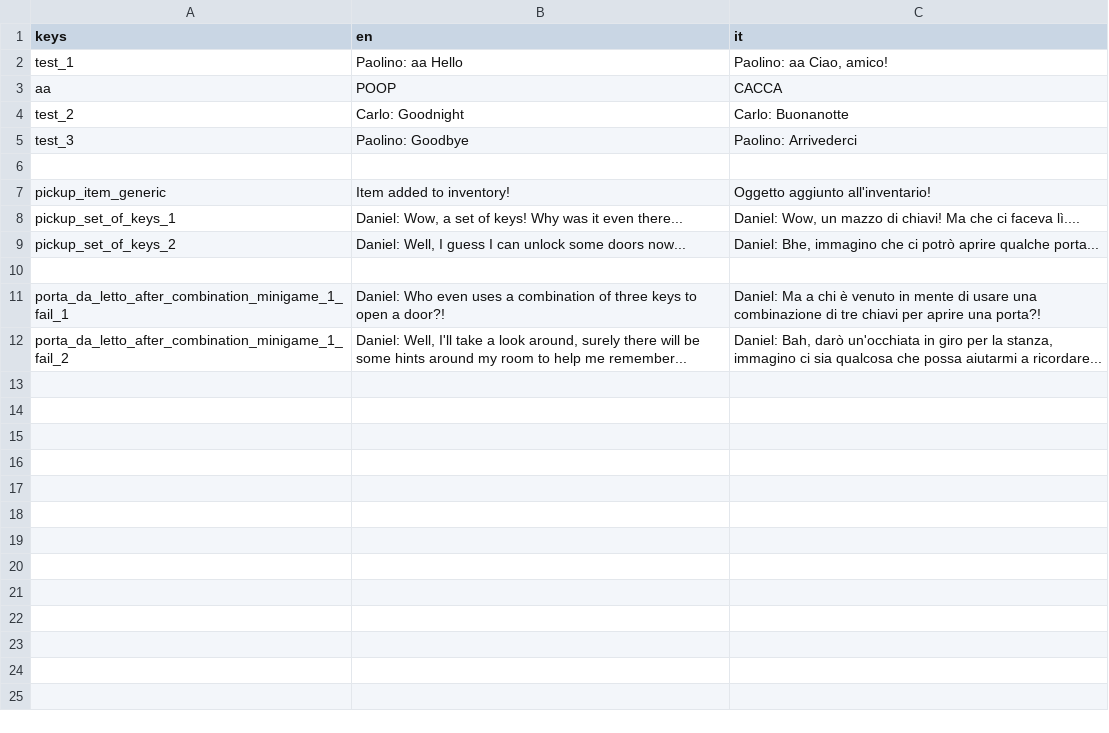
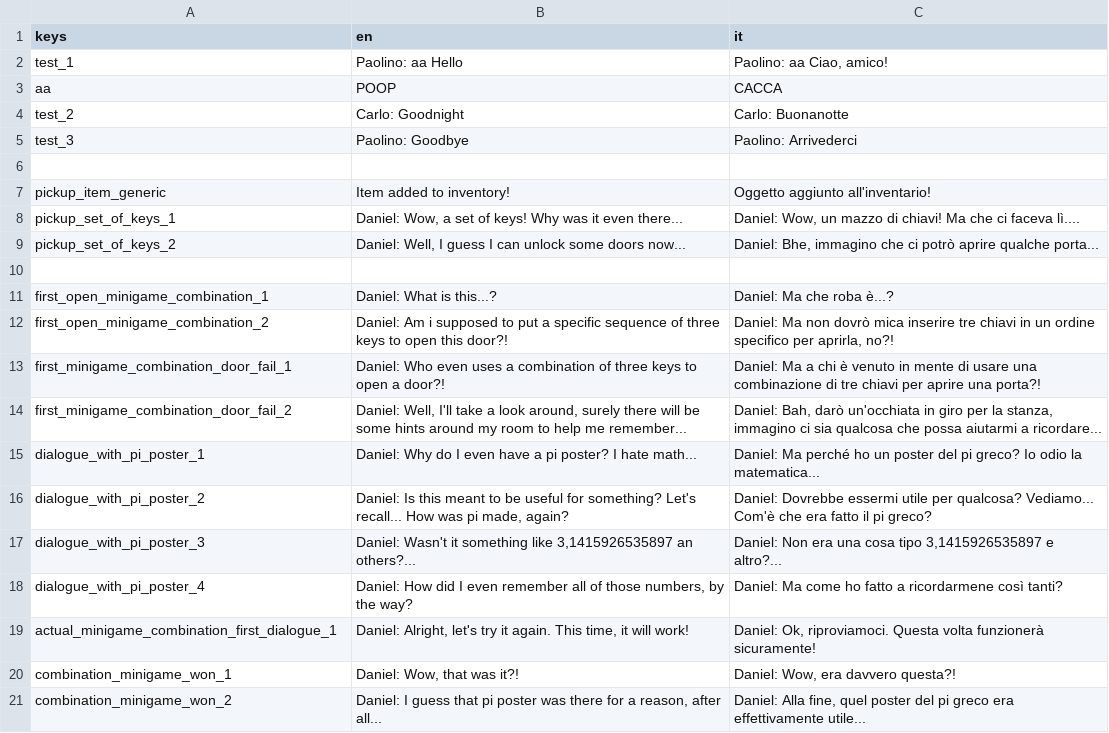
Before and after one commit to cristian-tentella/enigma-gioco, a CSV file: localization/dialogue/dialogues.csv, drawn as a sheet.

Commit message:
Implement FULLY functional first minigame
Nice!

Minigame1 is loaded thanks to the node inside of the House scene.

All nodes relevant to the Minigame1 are inside its scene, something will need to be changed once the map is complete.
Hopefully not much, just repositioning...

```diff
--- a/localization/dialogue/dialogues.csv
+++ b/localization/dialogue/dialogues.csv
@@ -10,3 +10,12 @@ pickup_set_of_keys_2;Daniel: Well, I guess I can unlock some doors now...;Daniel
 
-porta_da_letto_after_combination_minigame_1_fail_1;Daniel: Who even uses a combination of three keys to open a door?!;Daniel: Ma a chi è venuto in mente di usare una combinazione di tre chiavi per aprire una porta?!
-porta_da_letto_after_combination_minigame_1_fail_2;Daniel: Well, I'll take a look around, surely there will be some hints around my room to help me remember...;Daniel: Bah, darò un'occhiata in giro per la stanza, immagino ci sia qualcosa che possa aiutarmi a ricordare...
+first_open_minigame_combination_1;Daniel: What is this...?;Daniel: Ma che roba è...?
+first_open_minigame_combination_2;Daniel: Am i supposed to put a specific sequence of three keys to open this door?!;Daniel: Ma non dovrò mica inserire tre chiavi in un ordine specifico per aprirla, no?!
+first_minigame_combination_door_fail_1;Daniel: Who even uses a combination of three keys to open a door?!;Daniel: Ma a chi è venuto in mente di usare una combinazione di tre chiavi per aprire una porta?!
+first_minigame_combination_door_fail_2;Daniel: Well, I'll take a look around, surely there will be some hints around my room to help me remember...;Daniel: Bah, darò un'occhiata in giro per la stanza, immagino ci sia qualcosa che possa aiutarmi a ricordare...
+dialogue_with_pi_poster_1;Daniel: Why do I even have a pi poster? I hate math...;Daniel: Ma perché ho un poster del pi greco? Io odio la matematica...
+dialogue_with_pi_poster_2;Daniel: Is this meant to be useful for something? Let's recall... How was pi made, again?;Daniel: Dovrebbe essermi utile per qualcosa? Vediamo... Com'è che era fatto il pi greco?
+dialogue_with_pi_poster_3;Daniel: Wasn't it something like 3,1415926535897 an others?...;Daniel: Non era una cosa tipo 3,1415926535897 e altro?...
+dialogue_with_pi_poster_4;Daniel: How did I even remember all of those numbers, by the way?;Daniel: Ma come ho fatto a ricordarmene così tanti?
+actual_minigame_combination_first_dialogue_1;Daniel: Alright, let's try it again. This time, it will work!;Daniel: Ok, riproviamoci. Questa volta funzionerà sicuramente!
+combination_minigame_won_1;Daniel: Wow, that was it?!;Daniel: Wow, era davvero questa?!
+combination_minigame_won_2;Daniel: I guess that pi poster was there for a reason, after all...;Daniel: Alla fine, quel poster del pi greco era effettivamente utile...
```
Also changed, not shown: 15 other files.
